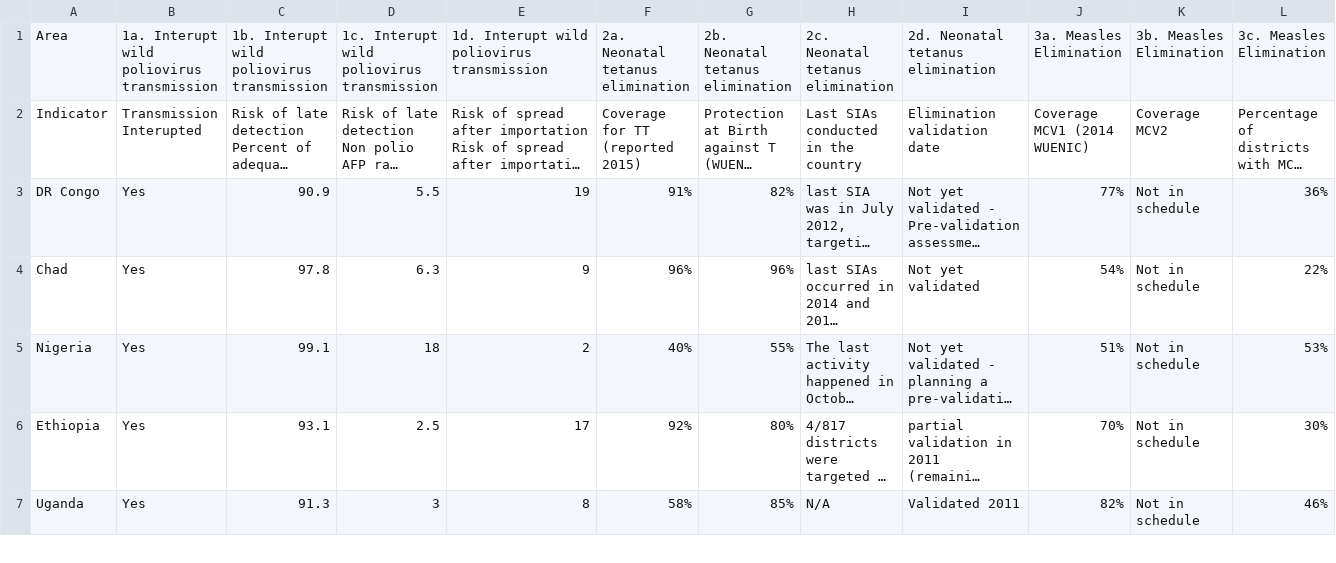
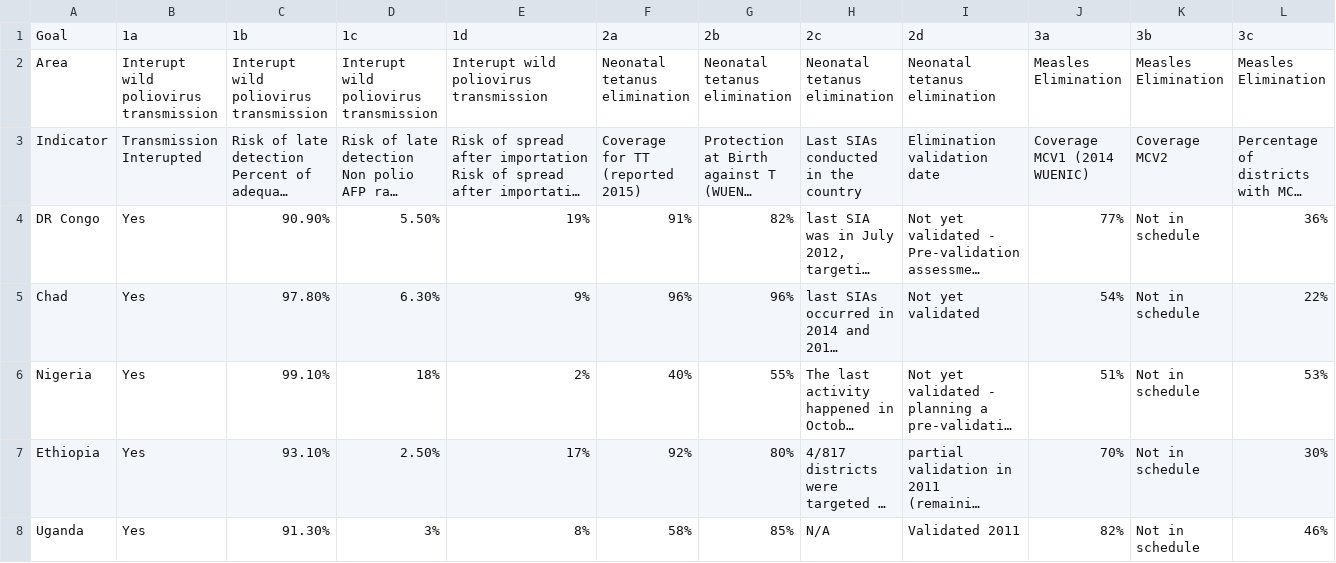
Before and after one commit to rgdonohue/who-gvap-pilot, a CSV file: gvap_priority_data_2.csv, drawn as a sheet; only a part is shown; long unchanged cells end in …; addresses are those after the commit; rows hold the shown columns only; the diff covers the shown part only; the diff names each change by its address in the sheet, - before the commit and + after, or states it on an @@ line.

Commit message:
update country retrieve data

```diff
--- a/gvap_priority_data_2.csv
+++ b/gvap_priority_data_2.csv
+row 1: Goal | 1a | 1b | 1c | 1d | 2a | 2b | 2c | 2d | 3a | 3b | 3c
-B2: 1a. Interupt wild poliovirus transmission
+B2: Interupt wild poliovirus transmission
-C2: 1b. Interupt wild poliovirus transmission
+C2: Interupt wild poliovirus transmission
-D2: 1c. Interupt wild poliovirus transmission
+D2: Interupt wild poliovirus transmission
-E2: 1d. Interupt wild poliovirus transmission
+E2: Interupt wild poliovirus transmission
-F2: 2a. Neonatal tetanus elimination
+F2: Neonatal tetanus elimination
-G2: 2b. Neonatal tetanus elimination
+G2: Neonatal tetanus elimination
-H2: 2c. Neonatal tetanus elimination
+H2: Neonatal tetanus elimination
-I2: 2d. Neonatal tetanus elimination
+I2: Neonatal tetanus elimination
-J2: 3a. Measles Elimination
+J2: Measles Elimination
-K2: 3b. Measles Elimination
+K2: Measles Elimination
-L2: 3c. Measles Elimination
+L2: Measles Elimination
-C4: 90.9
+C4: 90.90%
-D4: 5.5
+D4: 5.50%
-E4: 19
+E4: 19%
-C5: 97.8
+C5: 97.80%
-D5: 6.3
+D5: 6.30%
-E5: 9
+E5: 9%
-C6: 99.1
+C6: 99.10%
-D6: 18
+D6: 18%
-E6: 2
+E6: 2%
-C7: 93.1
+C7: 93.10%
-D7: 2.5
+D7: 2.50%
-E7: 17
+E7: 17%
-C8: 91.3
+C8: 91.30%
-D8: 3
+D8: 3%
-E8: 8
+E8: 8%
```
Also changed, not shown: 23 edited cells elsewhere in this file, 1 other file.
